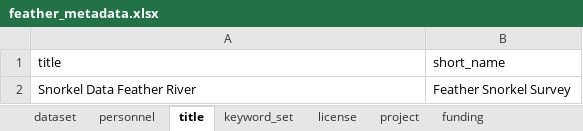
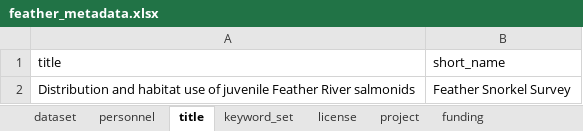
Before and after one commit to FlowWest/edi-feather-snorkel, an Excel workbook: data-raw/metadata/feather_metadata.xlsx, sheet title, drawn as a sheet; values as stored, in another font and other column widths than the file's, no borders; the diff names each change by its address in the sheet, - before the commit and + after, or states it on an @@ line.

```diff
--- a/data-raw/metadata/feather_metadata.xlsx (sheet title)
+++ b/data-raw/metadata/feather_metadata.xlsx (sheet title)
-A2 (title): Snorkel Data Feather River
+A2 (title): Distribution and habitat use of juvenile Feather River salmonids
```
Also changed, not shown: sheet keyword_set, sheet taxonomic_coverage, 2 other files.
